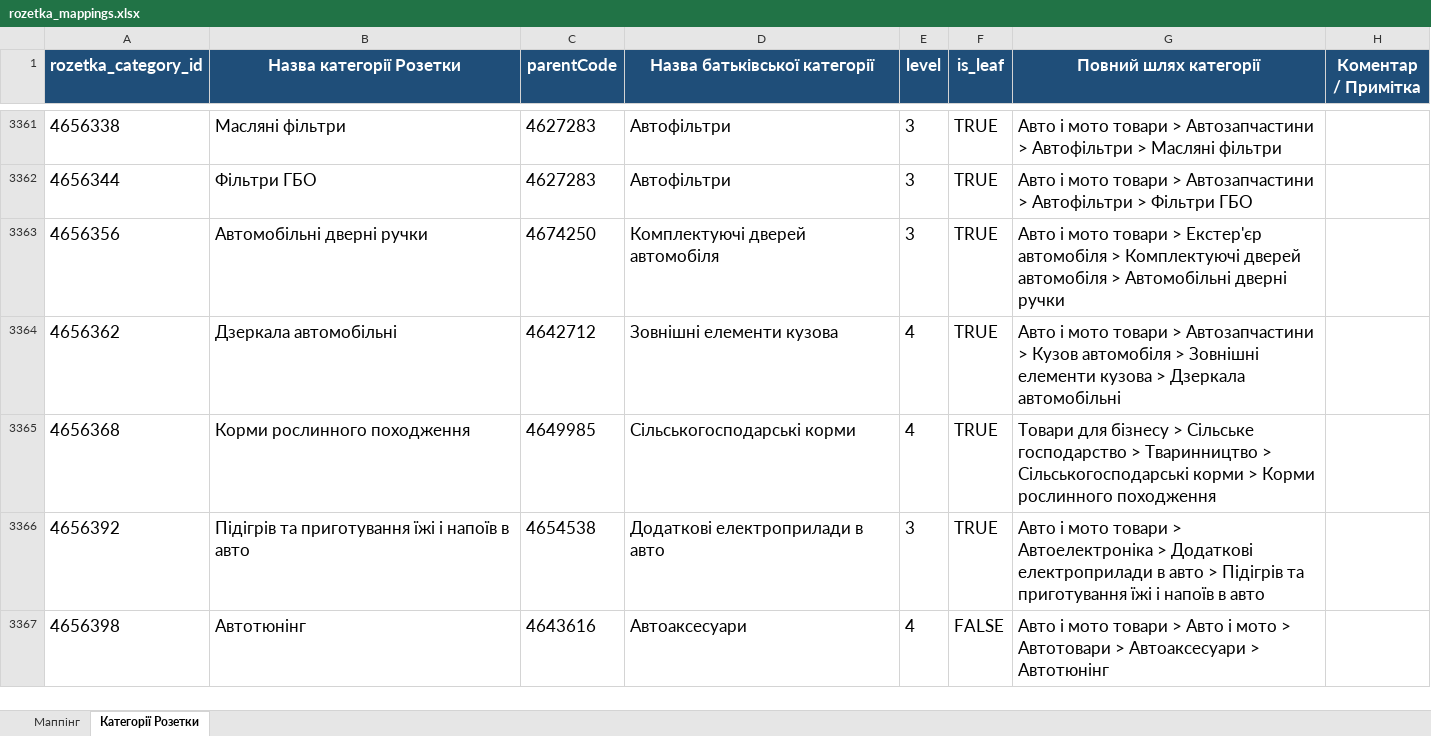
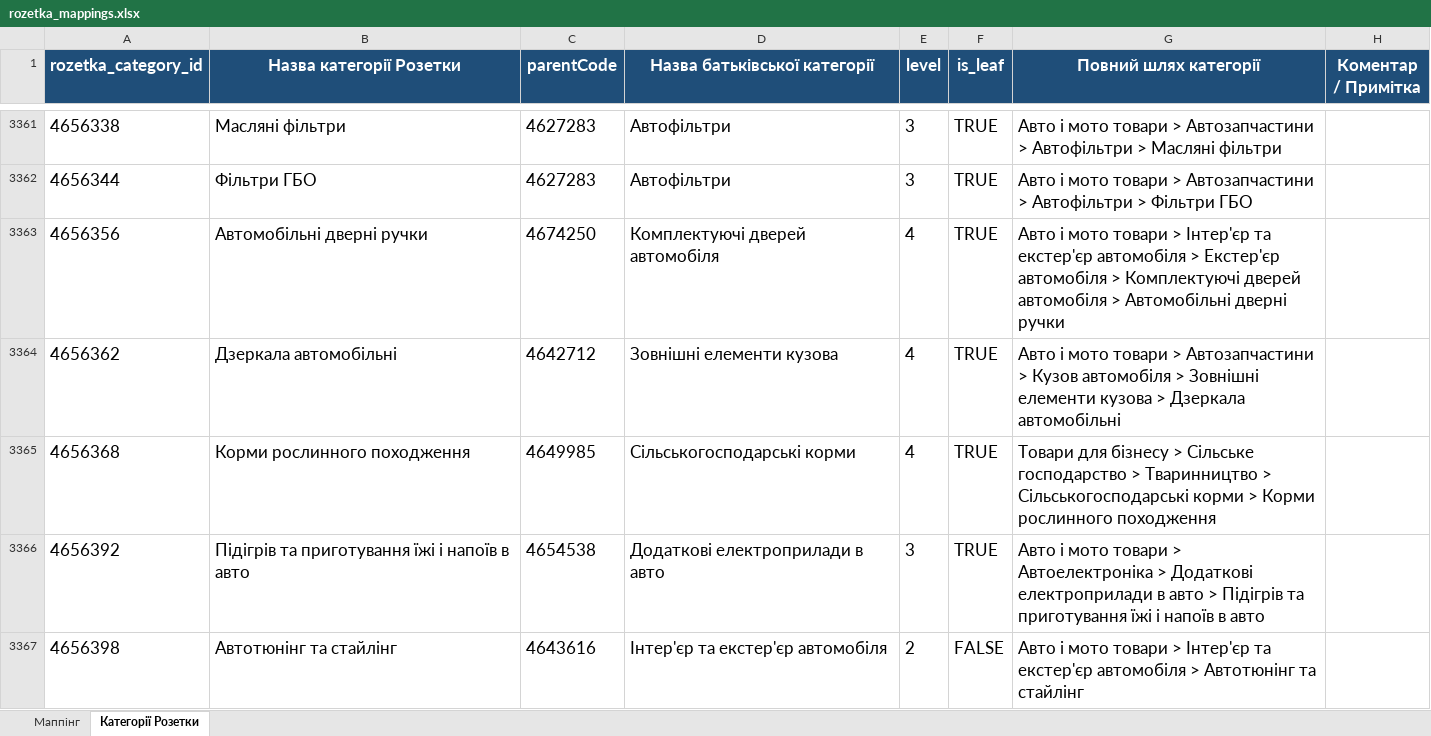
Before and after one commit to oniks98/price-feed-pipeline, an Excel workbook: data/markets/rozetka_mappings.xlsx, sheet Категорії Розетки, drawn as a sheet; only a part is shown, gaps mark what is left out; values as stored, in another font and other column widths than the file's, no borders; the diff covers the shown part only; the diff names each change by its address in the sheet, - before the commit and + after, or states it on an @@ line.

Commit message:
fix(rozetka): fix errors in the feed

```diff
--- a/data/markets/rozetka_mappings.xlsx (sheet Категорії Розетки)
+++ b/data/markets/rozetka_mappings.xlsx (sheet Категорії Розетки)
-E3363 (level): 3
+E3363 (level): 4
-G3363 (Повний шлях категорії): …товари > Екстер'єр автомобіля…
+G3363 (Повний шлях категорії): …товари > Інтер'єр та екстер'єр автомобіля > Екстер'єр автомобіля…
-B3367 (Назва категорії Розетки): Автотюнінг
+B3367 (Назва категорії Розетки): Автотюнінг та стайлінг
-D3367 (Назва батьківської категорії): Автоаксесуари
+D3367 (Назва батьківської категорії): Інтер'єр та екстер'єр автомобіля
-E3367 (level): 4
+E3367 (level): 2
-G3367 (Повний шлях категорії): …товари > Авто і мото > Автотовари > Автоаксесуари > Автотюнінг
+G3367 (Повний шлях категорії): …товари > Інтер'єр та екстер'єр автомобіля > Автотюнінг та стайлінг
```
Also changed, not shown: 8 added rows, 4 removed rows and 464 edited cells elsewhere in this sheet, sheet Маппінг, 5 other files.
